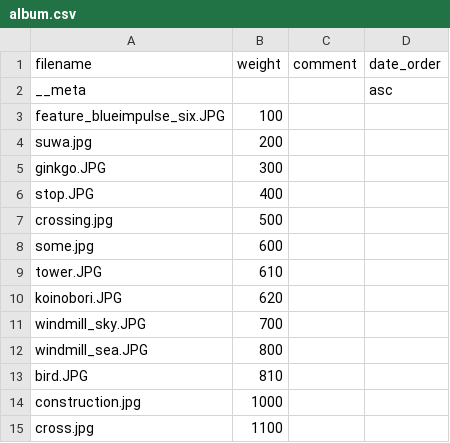
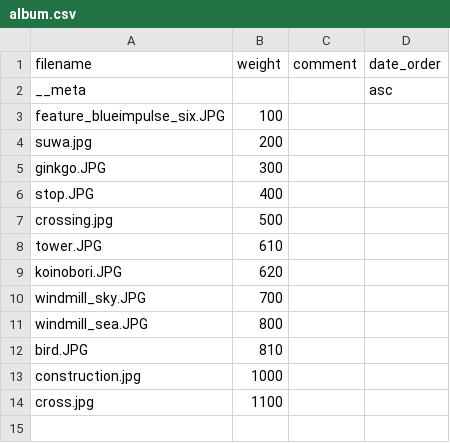
Before and after one commit to Yu-617/photo_portfolio, a CSV file: content/gallery/BlueSky/album.csv, drawn as a sheet; the diff names each change by its address in the sheet, - before the commit and + after, or states it on an @@ line.

```diff
--- a/content/gallery/BlueSky/album.csv
+++ b/content/gallery/BlueSky/album.csv
-row 8: some.jpg | 600
```
Also changed, not shown: content/gallery/Concert/album.csv, content/gallery/Night/album.csv, 6 other files.
